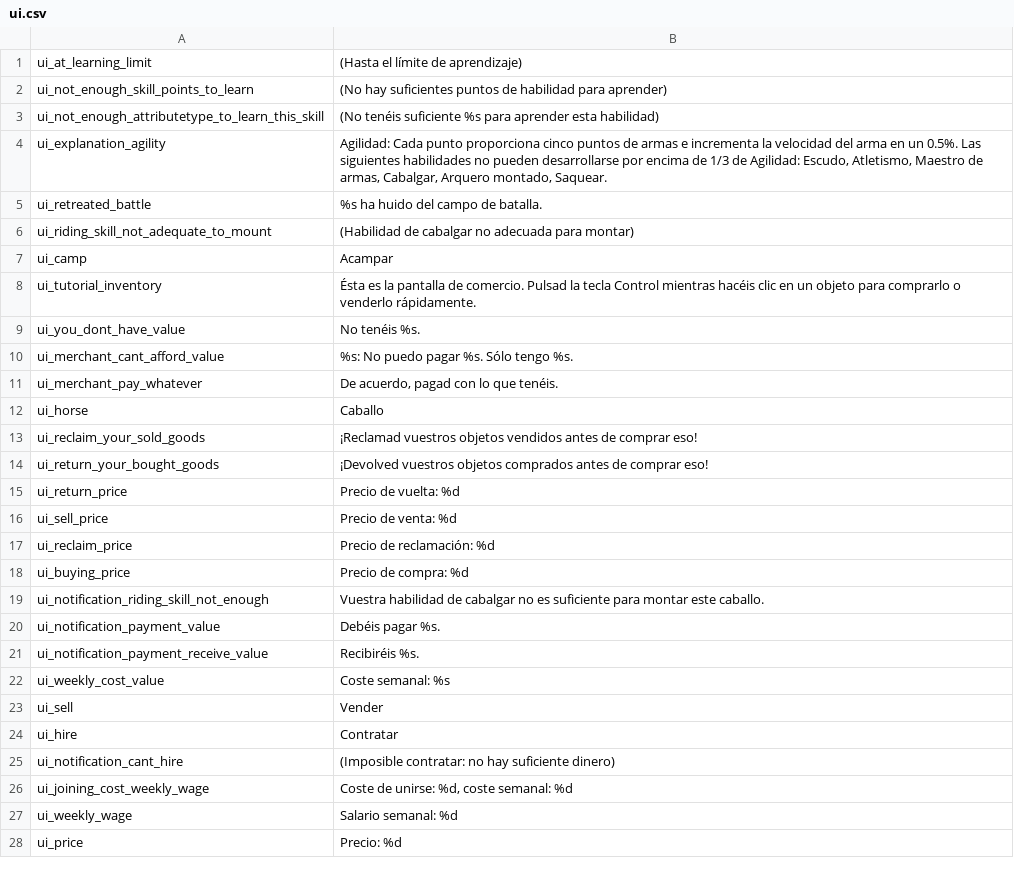
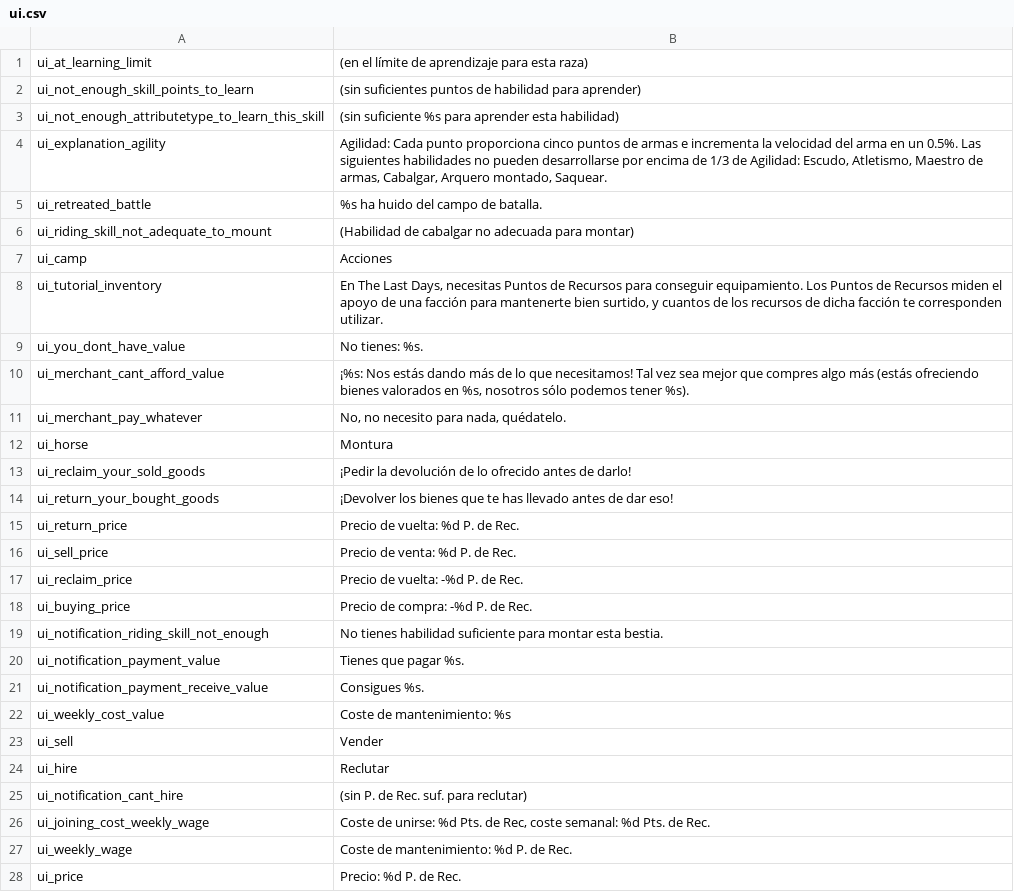
Before and after one commit to Swyter/tld, a CSV file: Languages/es/ui.csv, drawn as a sheet; only a part is shown; the diff covers the shown part only.

Commit message:
*es_ES translation shaping up really well, all professional level, minus dialogs, which are WIP.

```diff
--- a/Languages/es/ui.csv
+++ b/Languages/es/ui.csv
@@ -1,4 +1,4 @@
-ui_at_learning_limit|(Hasta el límite de aprendizaje)
-ui_not_enough_skill_points_to_learn|(No hay suficientes puntos de habilidad para aprender)
-ui_not_enough_attributetype_to_learn_this_skill|(No tenéis suficiente %s para aprender esta habilidad)
+ui_at_learning_limit|(en el límite de aprendizaje para esta raza)
+ui_not_enough_skill_points_to_learn|(sin suficientes puntos de habilidad para aprender)
+ui_not_enough_attributetype_to_learn_this_skill|(sin suficiente %s para aprender esta habilidad)
 ui_explanation_agility|Agilidad: Cada punto proporciona cinco puntos de armas e incrementa la velocidad del arma en un 0.5%. Las siguientes habilidades no pueden desarrollarse por encima de 1/3 de Agilidad: Escudo, Atletismo, Maestro de armas, Cabalgar, Arquero montado, Saquear.
@@ -6,23 +6,23 @@ ui_retreated_battle|%s ha huido del campo de batalla.
 ui_riding_skill_not_adequate_to_mount|(Habilidad de cabalgar no adecuada para montar)
-ui_camp|Acampar
-ui_tutorial_inventory|Ésta es la pantalla de comercio. Pulsad la tecla Control mientras hacéis clic en un objeto para comprarlo o venderlo rápidamente.
-ui_you_dont_have_value|No tenéis %s.
-ui_merchant_cant_afford_value|%s: No puedo pagar %s. Sólo tengo %s.
-ui_merchant_pay_whatever|De acuerdo, pagad con lo que tenéis.
-ui_horse|Caballo
-ui_reclaim_your_sold_goods|¡Reclamad vuestros objetos vendidos antes de comprar eso!
-ui_return_your_bought_goods|¡Devolved vuestros objetos comprados antes de comprar eso!
-ui_return_price|Precio de vuelta: %d
-ui_sell_price|Precio de venta: %d
-ui_reclaim_price|Precio de reclamación: %d
-ui_buying_price|Precio de compra: %d
-ui_notification_riding_skill_not_enough|Vuestra habilidad de cabalgar no es suficiente para montar este caballo.
-ui_notification_payment_value|Debéis pagar %s.
-ui_notification_payment_receive_value|Recibiréis %s.
-ui_weekly_cost_value|Coste semanal: %s
+ui_camp|Acciones
+ui_tutorial_inventory|En The Last Days, necesitas Puntos de Recursos para conseguir equipamiento. Los Puntos de Recursos miden el apoyo de una facción para mantenerte bien surtido, y cuantos de los recursos de dicha facción te corresponden utilizar.
+ui_you_dont_have_value|No tienes: %s.
+ui_merchant_cant_afford_value|¡%s: Nos estás dando más de lo que necesitamos! Tal vez sea mejor que compres algo más (estás ofreciendo bienes valorados en %s, nosotros sólo podemos tener %s).
+ui_merchant_pay_whatever|No, no necesito para nada, quédatelo.
+ui_horse|Montura
+ui_reclaim_your_sold_goods|¡Pedir la devolución de lo ofrecido antes de darlo!
+ui_return_your_bought_goods|¡Devolver los bienes que te has llevado antes de dar eso!
+ui_return_price|Precio de vuelta: %d P. de Rec.
+ui_sell_price|Precio de venta: %d P. de Rec.
+ui_reclaim_price|Precio de vuelta: -%d P. de Rec.
+ui_buying_price|Precio de compra: -%d P. de Rec.
+ui_notification_riding_skill_not_enough|No tienes habilidad suficiente para montar esta bestia.
+ui_notification_payment_value|Tienes que pagar %s.
+ui_notification_payment_receive_value|Consigues %s.
+ui_weekly_cost_value|Coste de mantenimiento: %s
 ui_sell|Vender
-ui_hire|Contratar
-ui_notification_cant_hire|(Imposible contratar: no hay suficiente dinero)
-ui_joining_cost_weekly_wage|Coste de unirse: %d, coste semanal: %d
-ui_weekly_wage|Salario semanal: %d
-ui_price|Precio: %d
+ui_hire|Reclutar
+ui_notification_cant_hire|(sin P. de Rec. suf. para reclutar)
+ui_joining_cost_weekly_wage|Coste de unirse: %d Pts. de Rec, coste semanal: %d Pts. de Rec.
+ui_weekly_wage|Coste de mantenimiento: %d P. de Rec.
+ui_price|Precio: %d P. de Rec.
```
Also changed, not shown: 11 edited cells elsewhere in this file, Languages/es/dialogs.csv, Languages/es/game_menus.csv, 2 other files.
